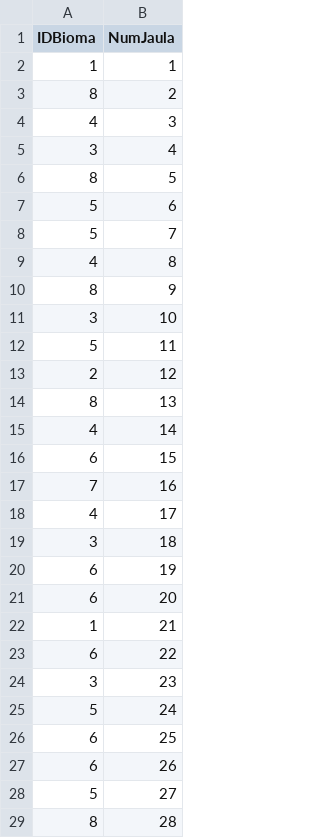
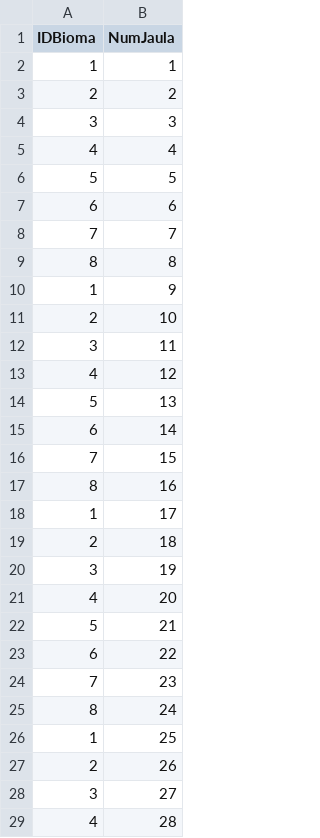
Before and after one commit to ErickSonico/PracticasBD, a CSV file: src/Practica07/datasets/tablas/Jaula.csv, drawn as a sheet; only a part is shown; the diff covers the shown part only.

Commit message:
Jaula correcto poblada

```diff
--- a/src/Practica07/datasets/tablas/Jaula.csv
+++ b/src/Practica07/datasets/tablas/Jaula.csv
@@ -2,28 +2,28 @@ IDBioma,NumJaula
 1,1
-8,2
-4,3
-3,4
-8,5
-5,6
-5,7
-4,8
-8,9
-3,10
-5,11
-2,12
-8,13
-4,14
-6,15
-7,16
-4,17
-3,18
-6,19
-6,20
-1,21
+2,2
+3,3
+4,4
+5,5
+6,6
+7,7
+8,8
+1,9
+2,10
+3,11
+4,12
+5,13
+6,14
+7,15
+8,16
+1,17
+2,18
+3,19
+4,20
+5,21
 6,22
-3,23
-5,24
-6,25
-6,26
-5,27
-8,28
+7,23
+8,24
+1,25
+2,26
+3,27
+4,28
```
Also changed, not shown: 65 edited cells elsewhere in this file, 6 other files.
